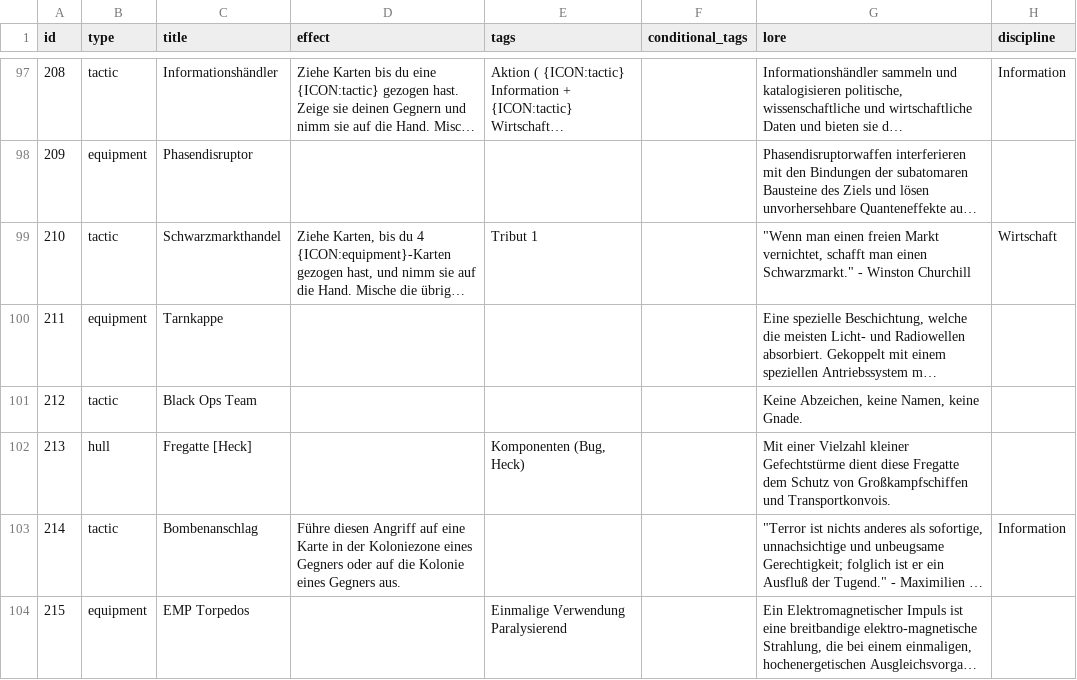
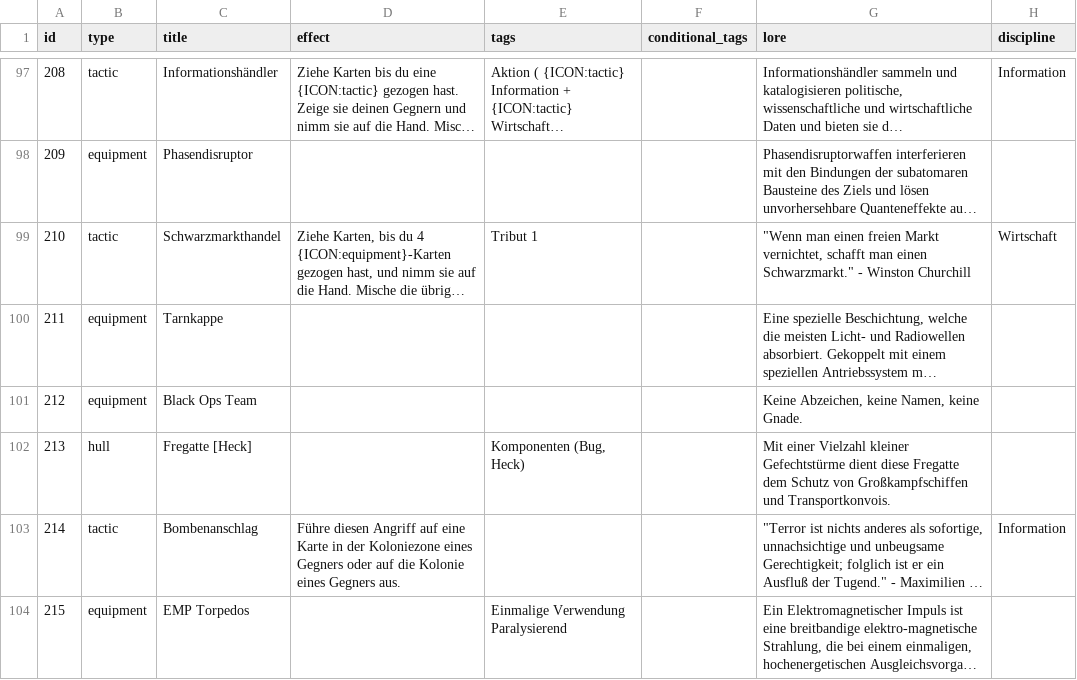
Before and after one commit to chrthom/outer-colonies, a CSV file: misc/cards.csv, drawn as a sheet; only a part is shown, gaps mark what is left out; long unchanged cells end in …; the diff names each change by its address in the sheet, - before the commit and + after, or states it on an @@ line.

Commit message:
feat(cards): implement card 212 Black Ops Team
Implement card 212 (Black Ops Team) as equipment card with:
- Socket requirements: E and F
- +3 Control bonus
- Added to equipment_util_cards.ts in sorted position

Closes #597

```diff
--- a/misc/cards.csv
+++ b/misc/cards.csv
-B101 (type): tactic
+B101 (type): equipment
```
Also changed, not shown: 2 other files.
